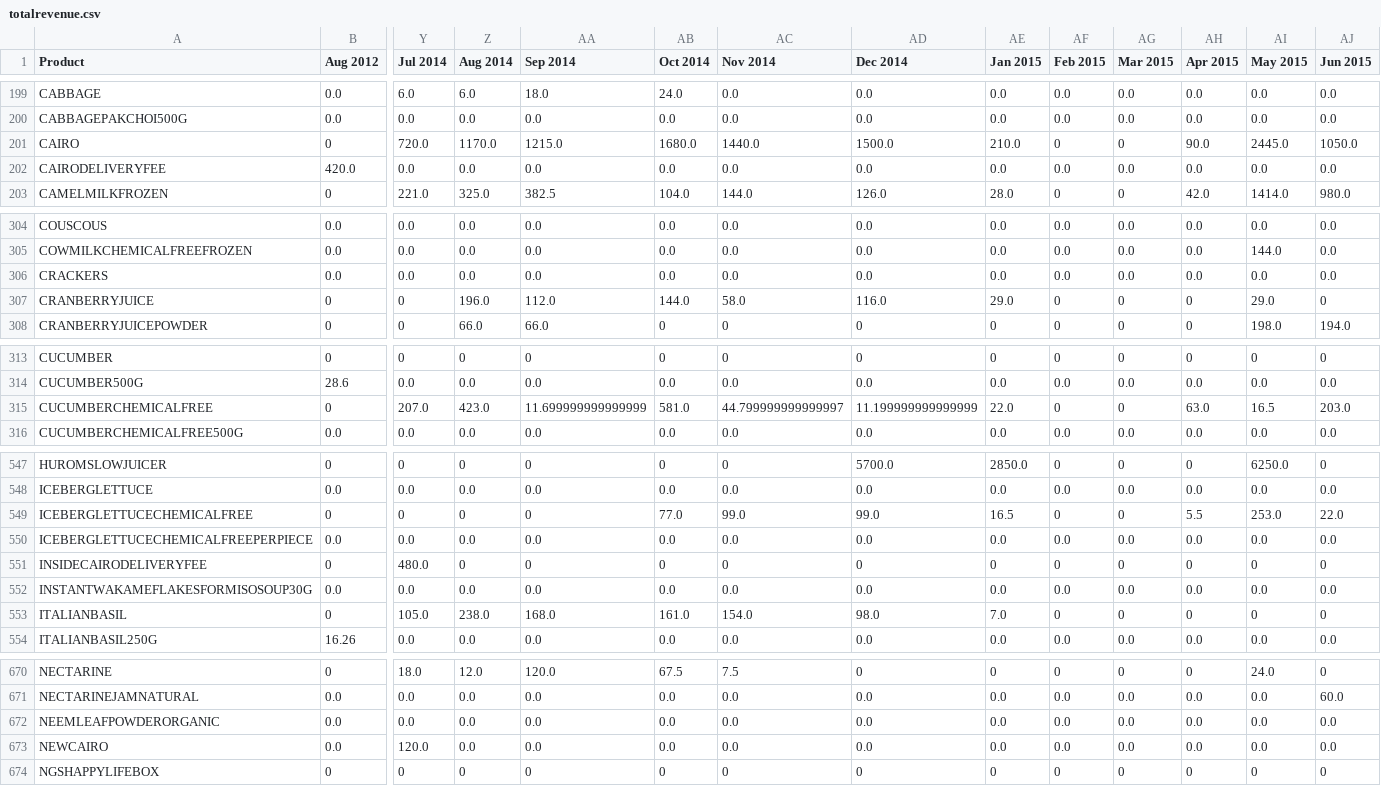
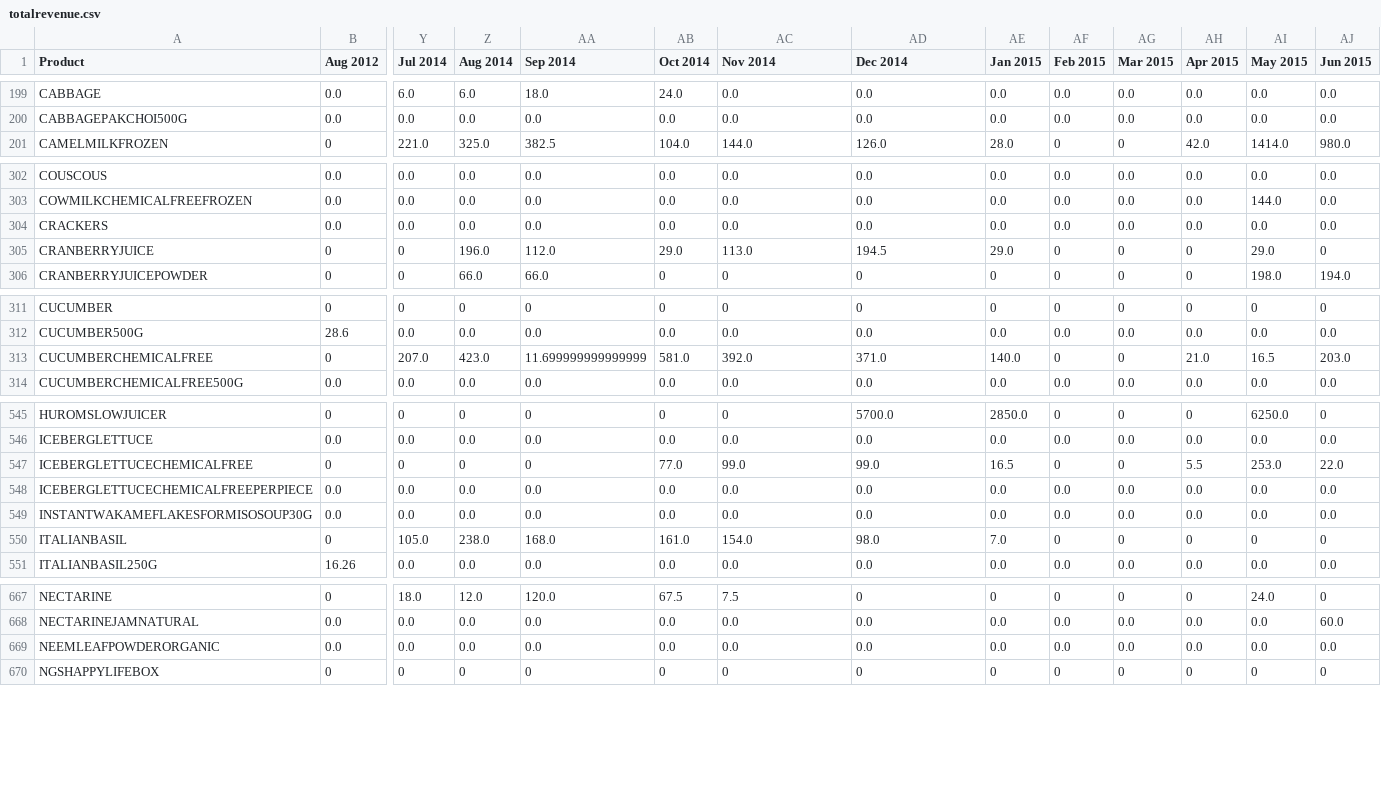
Before and after one commit to abakir/NGS, a CSV file: 6_demand_forecast_vend/totalrevenue.csv, drawn as a sheet; only a part is shown, gaps mark what is left out; removed rows and columns are numbered as before the commit, all else as after; rows hold the shown columns only; the diff covers the shown part only; the diff names each change by its address in the sheet, - before the commit and + after, or states it on an @@ line.

```diff
--- a/6_demand_forecast_vend/totalrevenue.csv
+++ b/6_demand_forecast_vend/totalrevenue.csv
-row 201: CAIRO | 0 | 720.0 | 1170.0 | 1215.0 | 1680.0 | 1440.0 | 1500.0 | 210.0 | 0 | 0 | 90.0 | 2445.0 | 1050.0
-row 202: CAIRODELIVERYFEE | 420.0 | 0.0 | 0.0 | 0.0 | 0.0 | 0.0 | 0.0 | 0.0 | 0.0 | 0.0 | 0.0 | 0.0 | 0.0
-AB305 (Oct 2014): 144.0
+AB305 (Oct 2014): 29.0
-AC305 (Nov 2014): 58.0
+AC305 (Nov 2014): 113.0
-AD305 (Dec 2014): 116.0
+AD305 (Dec 2014): 194.5
-AC313 (Nov 2014): 44.799999999999997
+AC313 (Nov 2014): 392.0
-AD313 (Dec 2014): 11.199999999999999
+AD313 (Dec 2014): 371.0
-AE313 (Jan 2015): 22.0
+AE313 (Jan 2015): 140.0
-AH313 (Apr 2015): 63.0
+AH313 (Apr 2015): 21.0
-row 551: INSIDECAIRODELIVERYFEE | 0 | 480.0 | 0 | 0 | 0 | 0 | 0 | 0 | 0 | 0 | 0 | 0 | 0
-row 673: NEWCAIRO | 0.0 | 120.0 | 0.0 | 0.0 | 0.0 | 0.0 | 0.0 | 0.0 | 0.0 | 0.0 | 0.0 | 0.0 | 0.0
```
Also changed, not shown: 2 moved rows and 3 edited cells elsewhere in this file, 6_demand_forecast_vend/imp_price.csv, 6_demand_forecast_vend/imp_seasonalindex.csv, 12 other files.
